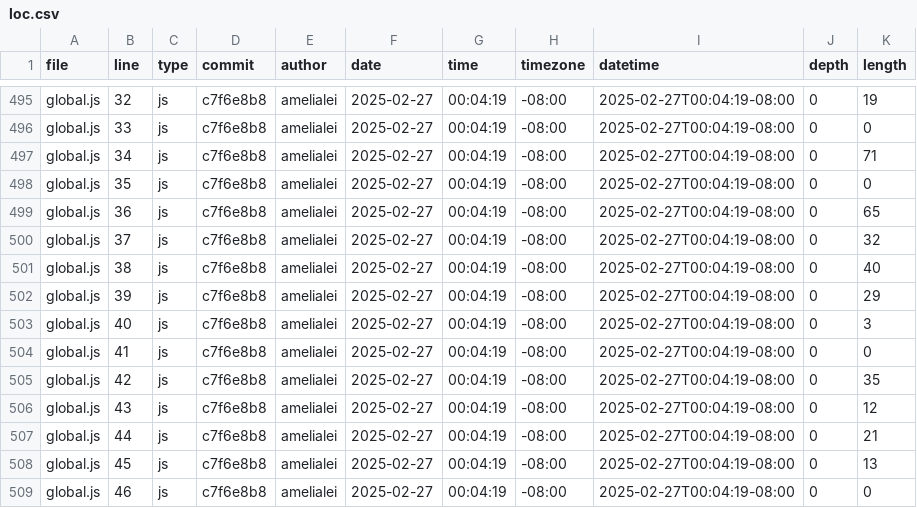
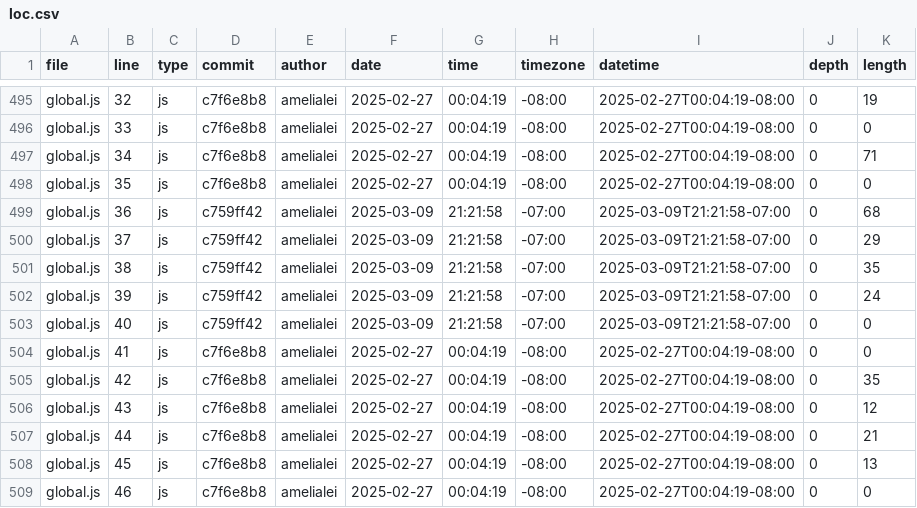
Before and after one commit to amelialei/portfolio, a CSV file: meta/loc.csv, drawn as a sheet; only a part is shown, gaps mark what is left out.

```diff
--- a/meta/loc.csv
+++ b/meta/loc.csv
@@ -498,7 +498,7 @@ global.js,34,js,c7f6e8b8,amelialei,2025-02-27,00:04:19,-08:00,2025-02-27T00:04:1
 global.js,35,js,c7f6e8b8,amelialei,2025-02-27,00:04:19,-08:00,2025-02-27T00:04:19-08:00,0,0
-global.js,36,js,c7f6e8b8,amelialei,2025-02-27,00:04:19,-08:00,2025-02-27T00:04:19-08:00,0,65
-global.js,37,js,c7f6e8b8,amelialei,2025-02-27,00:04:19,-08:00,2025-02-27T00:04:19-08:00,0,32
-global.js,38,js,c7f6e8b8,amelialei,2025-02-27,00:04:19,-08:00,2025-02-27T00:04:19-08:00,0,40
-global.js,39,js,c7f6e8b8,amelialei,2025-02-27,00:04:19,-08:00,2025-02-27T00:04:19-08:00,0,29
-global.js,40,js,c7f6e8b8,amelialei,2025-02-27,00:04:19,-08:00,2025-02-27T00:04:19-08:00,0,3
+global.js,36,js,c759ff42,amelialei,2025-03-09,21:21:58,-07:00,2025-03-09T21:21:58-07:00,0,68
+global.js,37,js,c759ff42,amelialei,2025-03-09,21:21:58,-07:00,2025-03-09T21:21:58-07:00,0,29
+global.js,38,js,c759ff42,amelialei,2025-03-09,21:21:58,-07:00,2025-03-09T21:21:58-07:00,0,35
+global.js,39,js,c759ff42,amelialei,2025-03-09,21:21:58,-07:00,2025-03-09T21:21:58-07:00,0,24
+global.js,40,js,c759ff42,amelialei,2025-03-09,21:21:58,-07:00,2025-03-09T21:21:58-07:00,0,0
 global.js,41,js,c7f6e8b8,amelialei,2025-02-27,00:04:19,-08:00,2025-02-27T00:04:19-08:00,0,0
```
